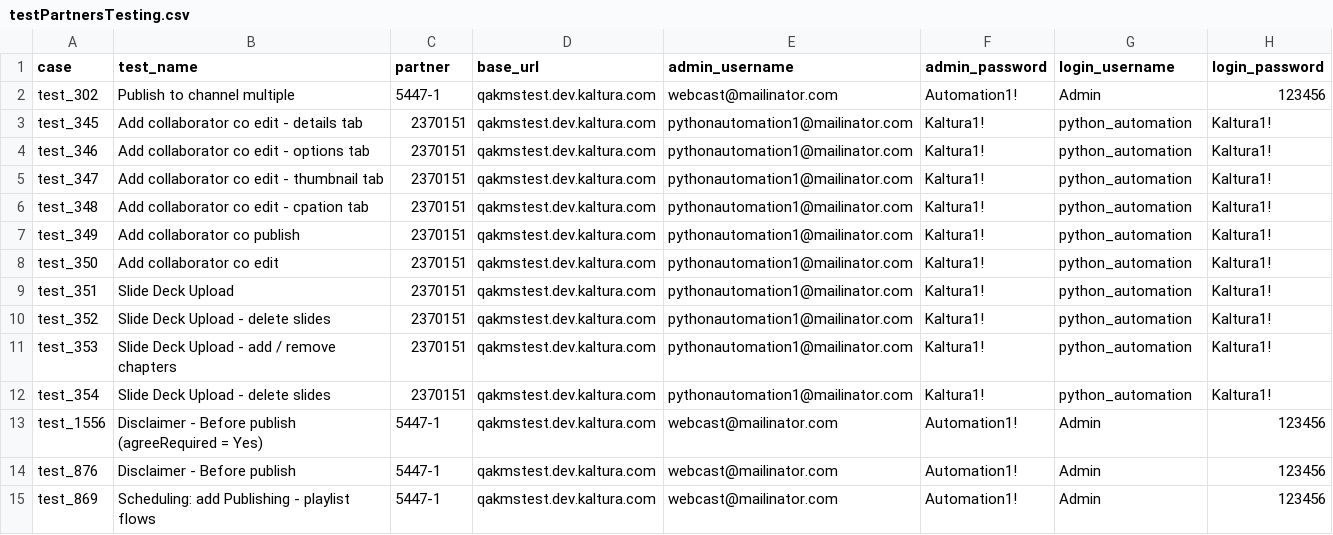
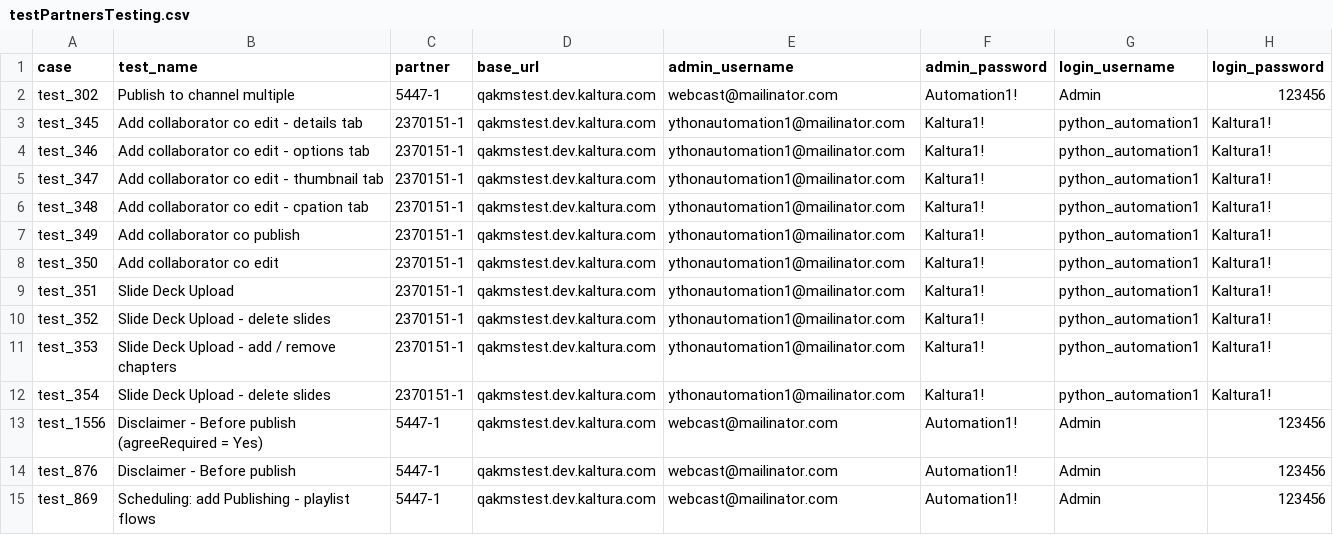
Before and after one commit to NadyaDi/kms-automation, a CSV file: web/ini/testPartnersTesting.csv, drawn as a sheet; only a part is shown.

Commit message:
fix bugs in test 353

```diff
--- a/web/ini/testPartnersTesting.csv
+++ b/web/ini/testPartnersTesting.csv
@@ -2,12 +2,12 @@ case,test_name,partner,base_url,admin_username,admin_password,login_username,log
 test_302,Publish to channel multiple,5447-1,qakmstest.dev.kaltura.com,webcast@mailinator.com,Automation1!,Admin,123456
-test_345,Add collaborator co edit - details tab,2370151,qakmstest.dev.kaltura.com,pythonautomation1@mailinator.com,Kaltura1!,python_automation,Kaltura1!
-test_346,Add collaborator co edit - options tab,2370151,qakmstest.dev.kaltura.com,pythonautomation1@mailinator.com,Kaltura1!,python_automation,Kaltura1!
-test_347,Add collaborator co edit - thumbnail tab,2370151,qakmstest.dev.kaltura.com,pythonautomation1@mailinator.com,Kaltura1!,python_automation,Kaltura1!
-test_348,Add collaborator co edit - cpation tab,2370151,qakmstest.dev.kaltura.com,pythonautomation1@mailinator.com,Kaltura1!,python_automation,Kaltura1!
-test_349,Add collaborator co publish,2370151,qakmstest.dev.kaltura.com,pythonautomation1@mailinator.com,Kaltura1!,python_automation,Kaltura1!
-test_350,Add collaborator co edit,2370151,qakmstest.dev.kaltura.com,pythonautomation1@mailinator.com,Kaltura1!,python_automation,Kaltura1!
-test_351,Slide Deck Upload,2370151,qakmstest.dev.kaltura.com,pythonautomation1@mailinator.com,Kaltura1!,python_automation,Kaltura1!
-test_352,Slide Deck Upload - delete slides,2370151,qakmstest.dev.kaltura.com,pythonautomation1@mailinator.com,Kaltura1!,python_automation,Kaltura1!
-test_353,Slide Deck Upload - add / remove chapters,2370151,qakmstest.dev.kaltura.com,pythonautomation1@mailinator.com,Kaltura1!,python_automation,Kaltura1!
-test_354,Slide Deck Upload - delete slides,2370151,qakmstest.dev.kaltura.com,pythonautomation1@mailinator.com,Kaltura1!,python_automation,Kaltura1!
+test_345,Add collaborator co edit - details tab,2370151-1,qakmstest.dev.kaltura.com,ythonautomation1@mailinator.com,Kaltura1!,python_automation1,Kaltura1!
+test_346,Add collaborator co edit - options tab,2370151-1,qakmstest.dev.kaltura.com,ythonautomation1@mailinator.com,Kaltura1!,python_automation1,Kaltura1!
+test_347,Add collaborator co edit - thumbnail tab,2370151-1,qakmstest.dev.kaltura.com,ythonautomation1@mailinator.com,Kaltura1!,python_automation1,Kaltura1!
+test_348,Add collaborator co edit - cpation tab,2370151-1,qakmstest.dev.kaltura.com,ythonautomation1@mailinator.com,Kaltura1!,python_automation1,Kaltura1!
+test_349,Add collaborator co publish,2370151-1,qakmstest.dev.kaltura.com,ythonautomation1@mailinator.com,Kaltura1!,python_automation1,Kaltura1!
+test_350,Add collaborator co edit,2370151-1,qakmstest.dev.kaltura.com,ythonautomation1@mailinator.com,Kaltura1!,python_automation1,Kaltura1!
+test_351,Slide Deck Upload,2370151-1,qakmstest.dev.kaltura.com,ythonautomation1@mailinator.com,Kaltura1!,python_automation1,Kaltura1!
+test_352,Slide Deck Upload - delete slides,2370151-1,qakmstest.dev.kaltura.com,ythonautomation1@mailinator.com,Kaltura1!,python_automation1,Kaltura1!
+test_353,Slide Deck Upload - add / remove chapters,2370151-1,qakmstest.dev.kaltura.com,ythonautomation1@mailinator.com,Kaltura1!,python_automation1,Kaltura1!
+test_354,Slide Deck Upload - delete slides,2370151-1,qakmstest.dev.kaltura.com,ythonautomation1@mailinator.com,Kaltura1!,python_automation1,Kaltura1!
 test_1556,Disclaimer - Before publish (agreeRequired = Yes),5447-1,qakmstest.dev.kaltura.com,webcast@mailinator.com,Automation1!,Admin,123456
```
Also changed, not shown: 2 other files.
